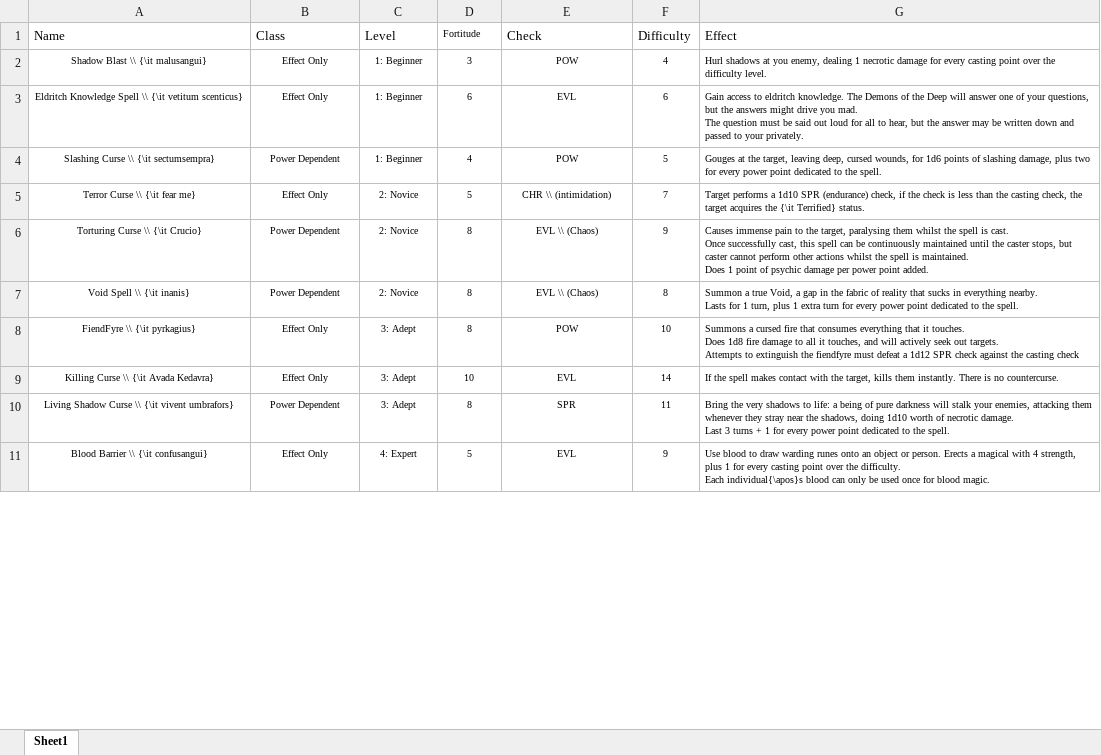
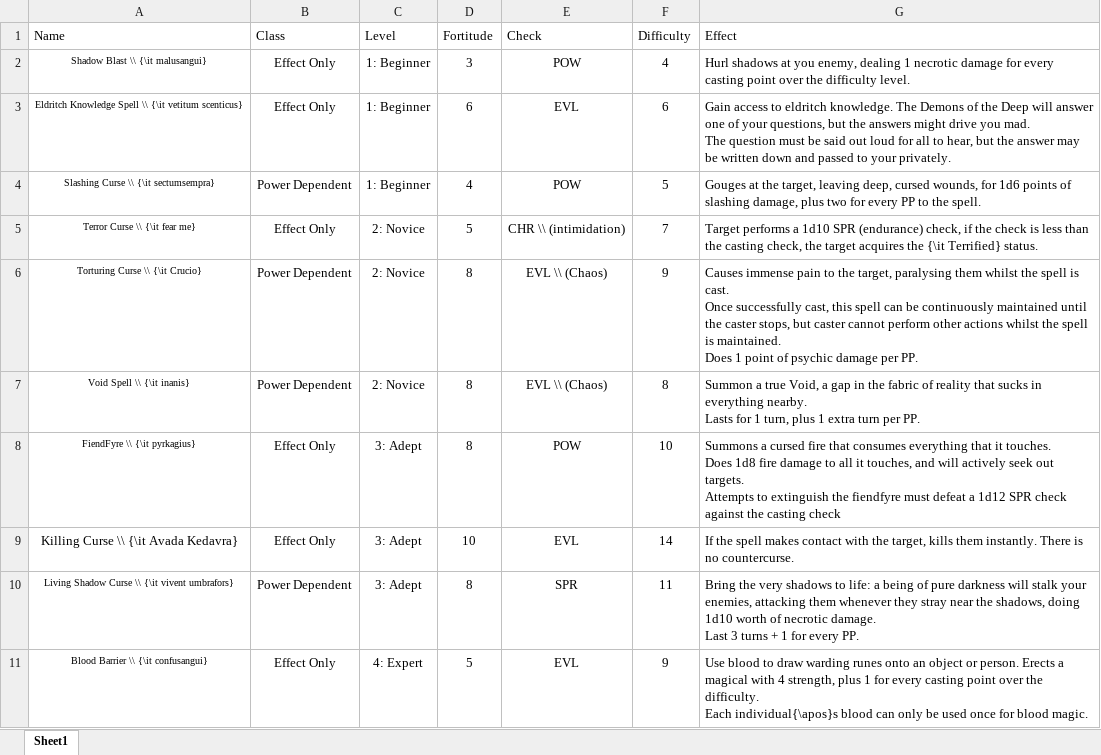
Before and after one commit to DrFraserGovil/HPRPG, an Excel workbook: CoreRulebook/Data/darkarts.xlsx, sheet Sheet1, drawn as a sheet; only a part is shown; values as stored, in another font and other column widths than the file's, no borders; the diff covers the shown part only; the diff names each change by its address in the sheet, - before the commit and + after, or states it on an @@ line.

```diff
--- a/CoreRulebook/Data/darkarts.xlsx (sheet Sheet1)
+++ b/CoreRulebook/Data/darkarts.xlsx (sheet Sheet1)
@@ D1 text size: larger @@
@@ B2:G8 text size: larger @@
-G4 (Effect): …for every power point dedicated to the…
+G4 (Effect): …for every PP to the…
-G6 (Effect): …damage per power point added.
+G6 (Effect): …damage per PP.
-G7 (Effect): …extra turn for every power point dedicated to the spell.
+G7 (Effect): …extra turn per PP.
@@ A9:G9 text size: larger @@
@@ B10:G11 text size: larger @@
-G10 (Effect): …for every power point dedicated to the spell.
+G10 (Effect): …for every PP.
```
Also changed, not shown: 1 added row, 4 edited cells and cell formats elsewhere in this sheet, CoreRulebook/Data/charms.xlsx, CoreRulebook/Data/healing.xlsx, 3 other files.
